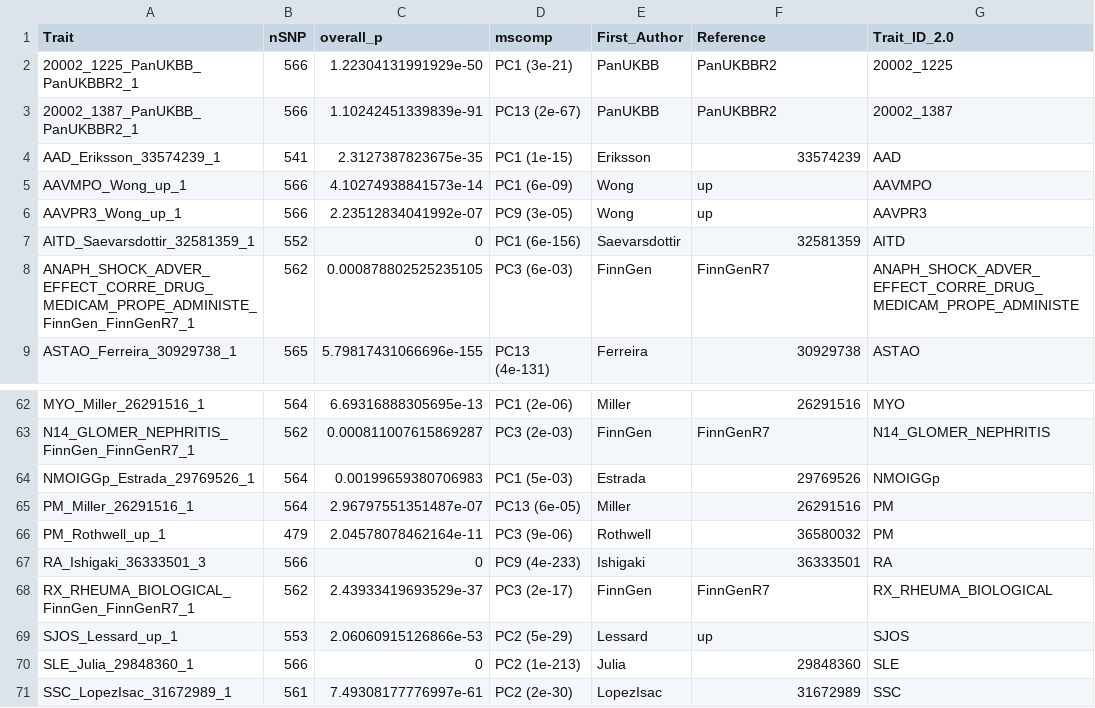
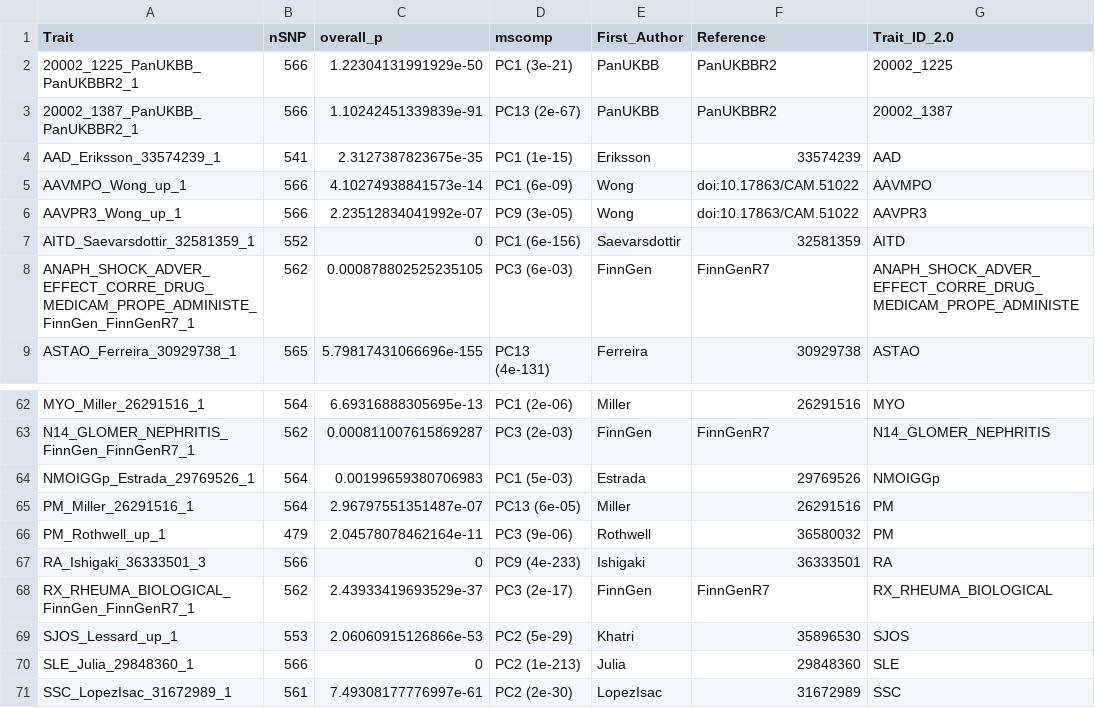
Before and after one commit to GRealesM/myositis-IMD, a TSV file: data/qs2.tsv, drawn as a sheet; only a part is shown, gaps mark what is left out; the diff names each change by its address in the sheet, - before the commit and + after, or states it on an @@ line.

```diff
--- a/data/qs2.tsv
+++ b/data/qs2.tsv
-F5:F6 (Reference): up
+F5:F6 (Reference): doi:10.17863/CAM.51022
-E69 (First_Author): Lessard
+E69 (First_Author): Khatri
-F69 (Reference): up
+F69 (Reference): 35896530
```
Also changed, not shown: data/DPMUnc_res_v1.tsv, data/ps2.tsv, 17 other files.
